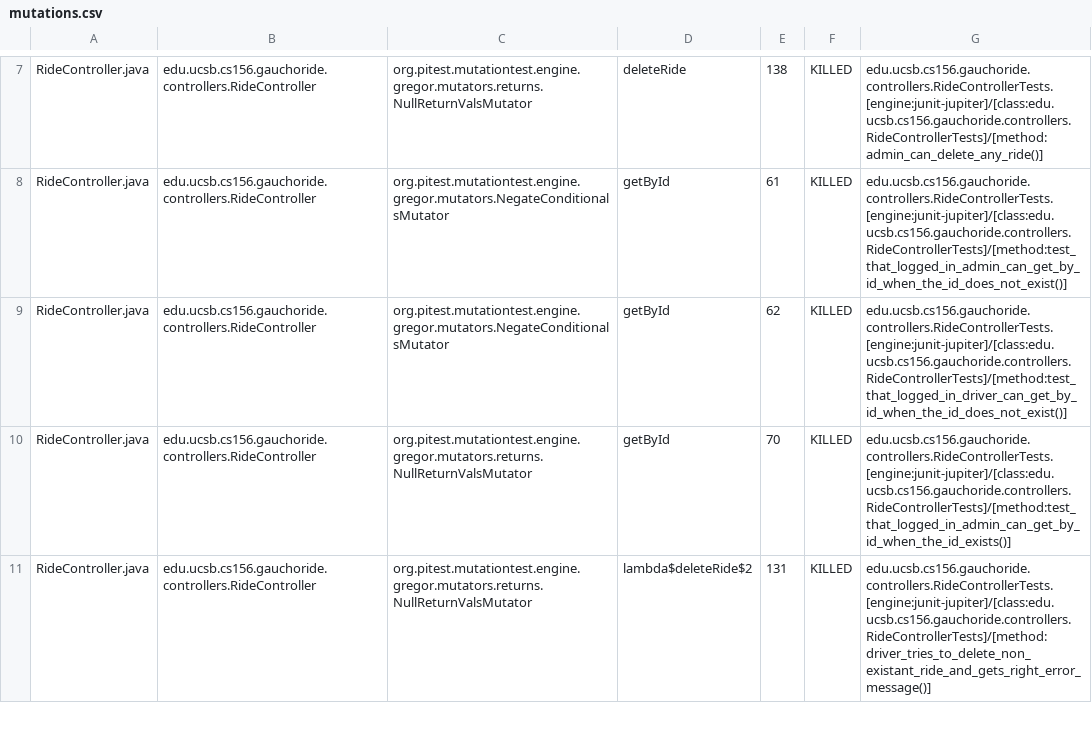
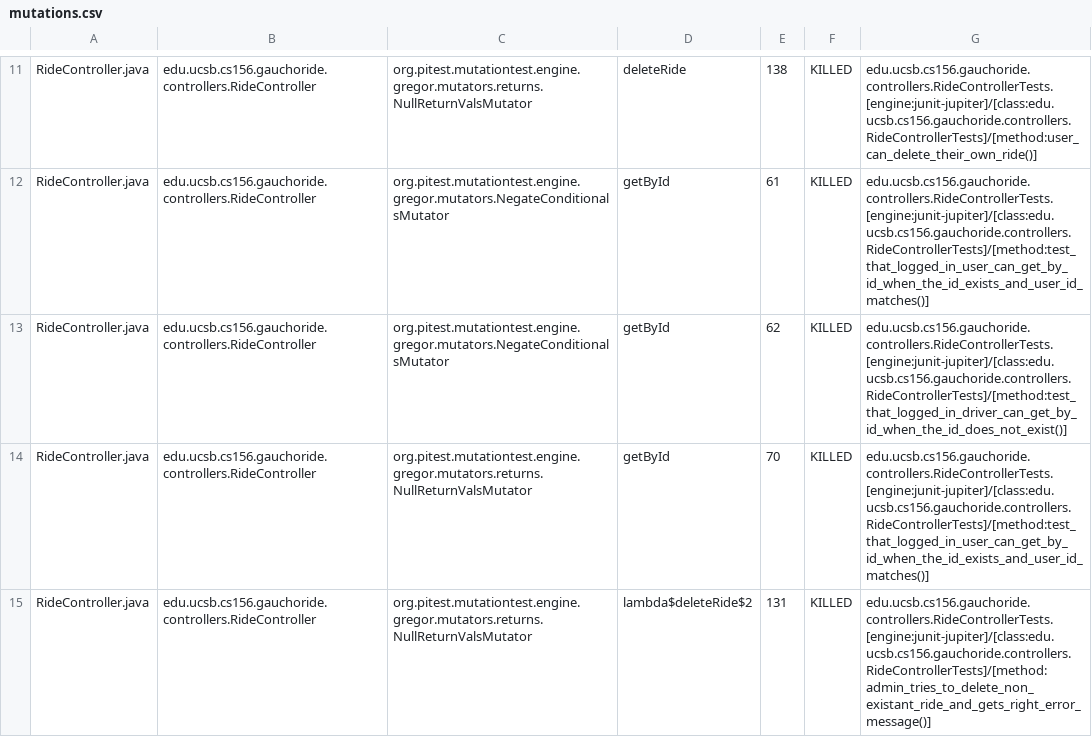
Before and after one commit to ucsb-cs156/proj-gauchoride, a CSV file: pitest/mutations.csv, drawn as a sheet; only a part is shown, gaps mark what is left out; addresses are those after the commit; the diff covers the shown part only; the diff names each change by its address in the sheet, - before the commit and + after, or states it on an @@ line.

Commit message:
Deploying to gh-pages from @ ucsb-cs156/proj-gauchoride@5825057200b15add2e5f0765948528053f0a2365 🚀

```diff
--- a/pitest/mutations.csv
+++ b/pitest/mutations.csv
-G11: edu.ucsb.cs156.gauchoride.controllers.RideControllerTests.[engine:junit-jupiter]/[class:edu.ucsb.cs156.gauchoride.controllers.RideControllerTests]/[method:admin_can_delete_any_ride()]
+G11: edu.ucsb.cs156.gauchoride.controllers.RideControllerTests.[engine:junit-jupiter]/[class:edu.ucsb.cs156.gauchoride.controllers.RideControllerTests]/[method:user_can_delete_their_own_ride()]
-G12: edu.ucsb.cs156.gauchoride.controllers.RideControllerTests.[engine:junit-jupiter]/[class:edu.ucsb.cs156.gauchoride.controllers.RideControllerTests]/[method:test_that_logged_in_admin_can_get_by_id_when_the_id_does_not_exist()]
+G12: edu.ucsb.cs156.gauchoride.controllers.RideControllerTests.[engine:junit-jupiter]/[class:edu.ucsb.cs156.gauchoride.controllers.RideControllerTests]/[method:test_that_logged_in_user_can_get_by_id_when_the_id_exists_and_user_id_matches()]
-G14: edu.ucsb.cs156.gauchoride.controllers.RideControllerTests.[engine:junit-jupiter]/[class:edu.ucsb.cs156.gauchoride.controllers.RideControllerTests]/[method:test_that_logged_in_admin_can_get_by_id_when_the_id_exists()]
+G14: edu.ucsb.cs156.gauchoride.controllers.RideControllerTests.[engine:junit-jupiter]/[class:edu.ucsb.cs156.gauchoride.controllers.RideControllerTests]/[method:test_that_logged_in_user_can_get_by_id_when_the_id_exists_and_user_id_matches()]
-G15: edu.ucsb.cs156.gauchoride.controllers.RideControllerTests.[engine:junit-jupiter]/[class:edu.ucsb.cs156.gauchoride.controllers.RideControllerTests]/[method:driver_tries_to_delete_non_existant_ride_and_gets_right_error_message()]
+G15: edu.ucsb.cs156.gauchoride.controllers.RideControllerTests.[engine:junit-jupiter]/[class:edu.ucsb.cs156.gauchoride.controllers.RideControllerTests]/[method:admin_tries_to_delete_non_existant_ride_and_gets_right_error_message()]
```
Also changed, not shown: 4 added rows, 4 removed rows, 12 moved rows and 21 edited cells elsewhere in this file, 12 other files.
